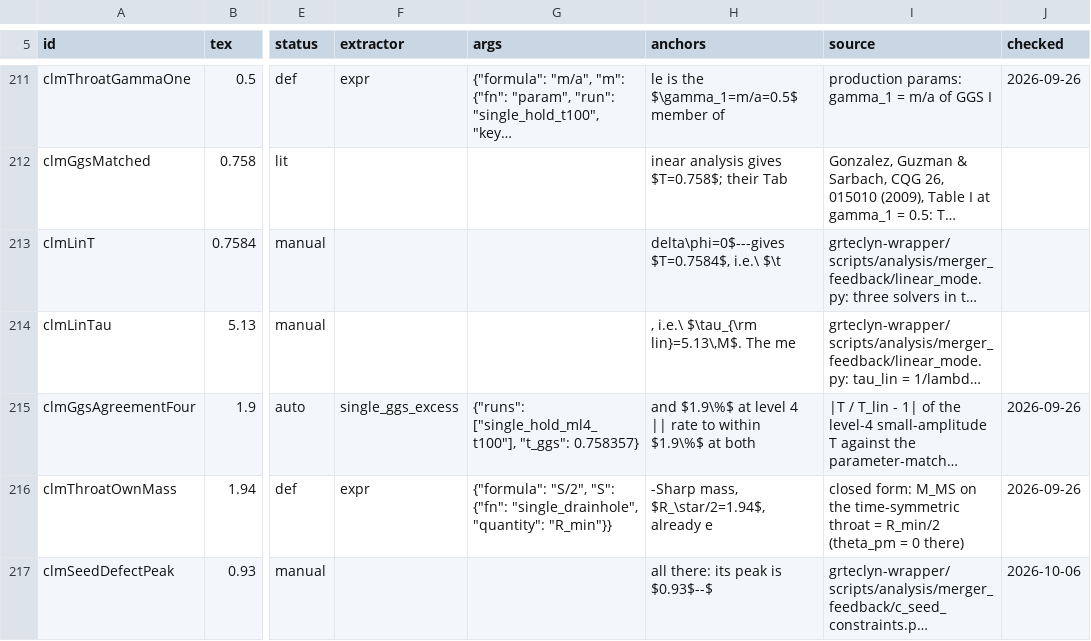
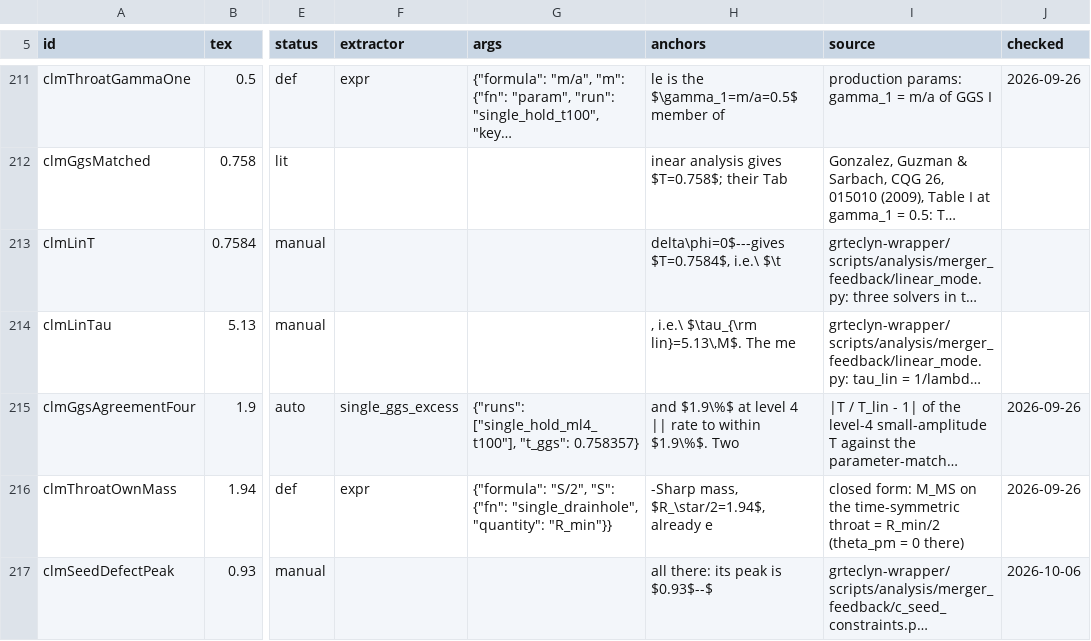
Before and after one commit to Nikchik-coder/GRTeclyn, a TSV file: research/merger/article/claims/ledger_single.tsv, drawn as a sheet; only a part is shown, gaps mark what is left out; long unchanged cells end in …; the diff names each change by its address in the sheet, - before the commit and + after, or states it on an @@ line.

```diff
--- a/research/merger/article/claims/ledger_single.tsv
+++ b/research/merger/article/claims/ledger_single.tsv
-H215 (anchors): …to within $1.9\%$ at both
+H215 (anchors): …to within $1.9\%$. Two
```
Also changed, not shown: research/merger/article/claims/ledger_mergers.tsv, 9 other files.
